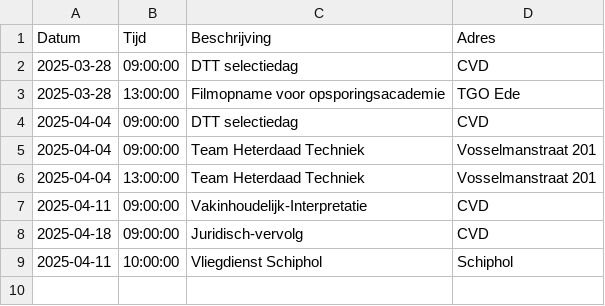
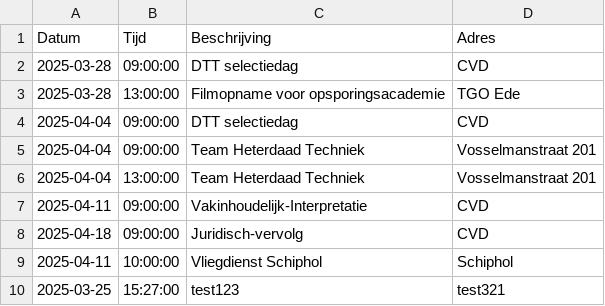
Before and after one commit to EvaHuisman/stunning-cashew, a CSV file: planning.csv, drawn as a sheet; the diff names each change by its address in the sheet, - before the commit and + after, or states it on an @@ line.

Commit message:
Update CSV planning.csv

```diff
--- a/planning.csv
+++ b/planning.csv
+row 10: 2025-03-25 | 15:27:00 | test123 | test321
```
